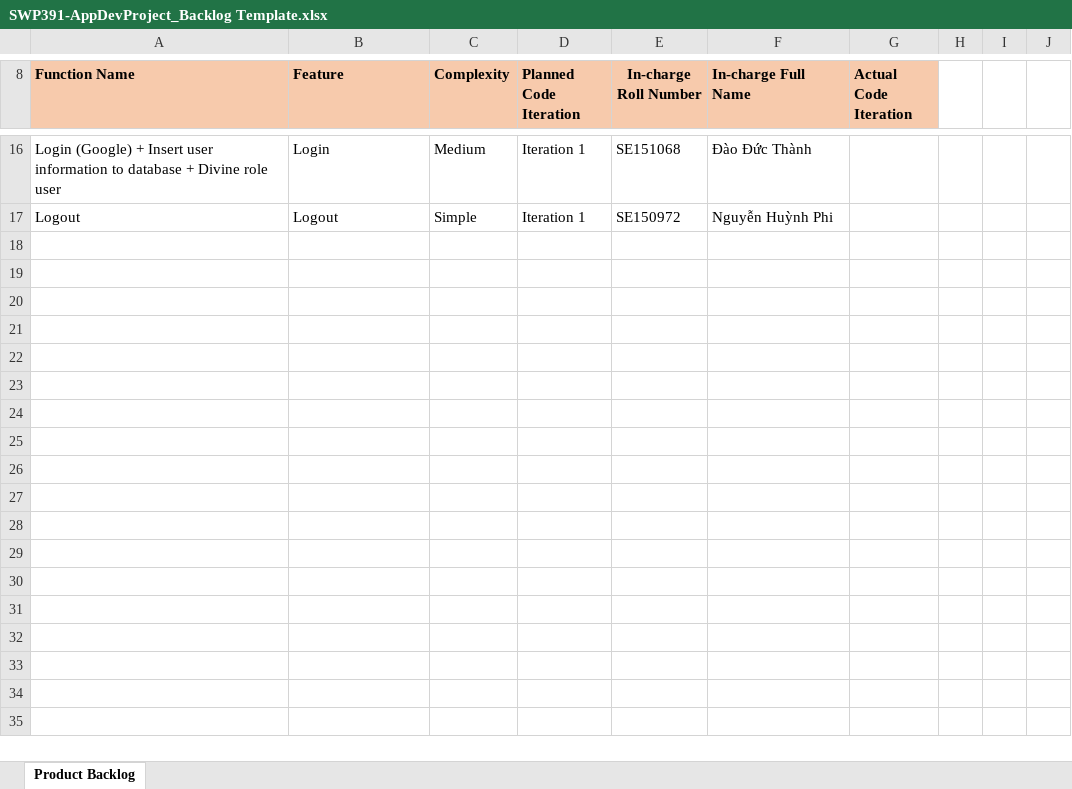
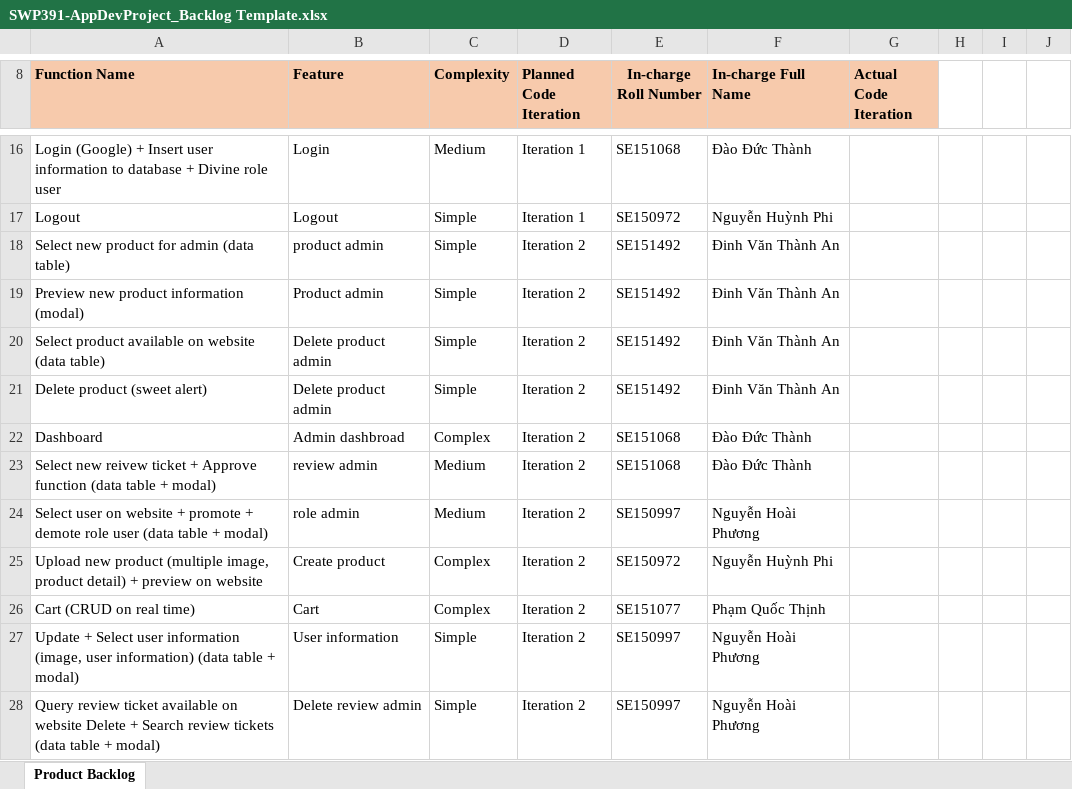
Before and after one commit to thanh-dao/SWP391-Group6, an Excel workbook: Online shiping platform for FPTU_Team6_Document/SWP391-AppDevProject_Backlog Template.xlsx, sheet Product Backlog, drawn as a sheet; only a part is shown, gaps mark what is left out; values as stored, in another font and other column widths than the file's, no borders; charts and pictures not drawn; the diff names each change by its address in the sheet, - before the commit and + after, or states it on an @@ line.

```diff
--- a/Online shiping platform for FPTU_Team6_Document/SWP391-AppDevProject_Backlog Template.xlsx (sheet Product Backlog)
+++ b/Online shiping platform for FPTU_Team6_Document/SWP391-AppDevProject_Backlog Template.xlsx (sheet Product Backlog)
+row 18: Select new product for admin (data table) | product admin | Simple | Iteration 2 | SE151492 | Đinh Văn Thành An
+row 19: Preview new product information (modal) | Product admin | Simple | Iteration 2 | SE151492 | Đinh Văn Thành An
+row 20: Select product available on website (data table) | Delete product admin | Simple | Iteration 2 | SE151492 | Đinh Văn Thành An
+row 21: Delete product (sweet alert) | Delete product admin | Simple | Iteration 2 | SE151492 | Đinh Văn Thành An
+row 22: Dashboard | Admin dashbroad | Complex | Iteration 2 | SE151068 | Đào Đức Thành
+row 23: Select new reivew ticket + Approve function (data table + modal) | review admin | Medium | Iteration 2 | SE151068 | Đào Đức Thành
+row 24: Select user on website + promote + demote role user (data table + modal) | role admin | Medium | Iteration 2 | SE150997 | Nguyễn Hoài Phương
+row 25: Upload new product (multiple image, product detail) + preview on website | Create product | Complex | Iteration 2 | SE150972 | Nguyễn Huỳnh Phi
+row 26: Cart (CRUD on real time) | Cart | Complex | Iteration 2 | SE151077 | Phạm Quốc Thịnh
+row 27: Update + Select user information (image, user information) (data table + modal) | User information | Simple | Iteration 2 | SE150997 | Nguyễn Hoài Phương
+row 28: Query review ticket available on website Delete + Search review tickets (data table + modal) | Delete review admin | Simple | Iteration 2 | SE150997 | Nguyễn Hoài Phương
```
Also changed, not shown: charts or pictures, Online shiping platform for FPTU_Team6_Document/SWP391-AppDevProject_Weekly Report.xlsx, 13 other files.
